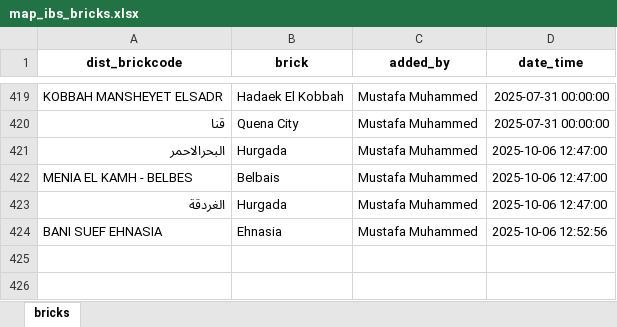
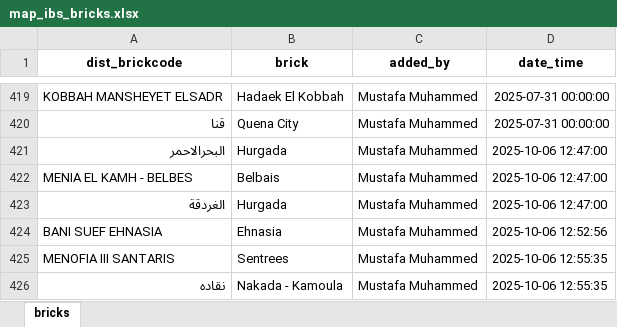
Before and after one commit to mustafasava/Sales_repo, an Excel workbook: mapping/map_ibs_bricks.xlsx, sheet bricks, drawn as a sheet; only a part is shown, gaps mark what is left out; values as stored, in another font and other column widths than the file's, no borders; the diff names each change by its address in the sheet, - before the commit and + after, or states it on an @@ line.

Commit message:
Update map_ibs_bricks.xlsx

```diff
--- a/mapping/map_ibs_bricks.xlsx (sheet bricks)
+++ b/mapping/map_ibs_bricks.xlsx (sheet bricks)
+row 425: MENOFIA III SANTARIS | Sentrees | Mustafa Muhammed | 2025-10-06 12:55:35
+row 426: نقاده | Nakada - Kamoula | Mustafa Muhammed | 2025-10-06 12:55:35
```
